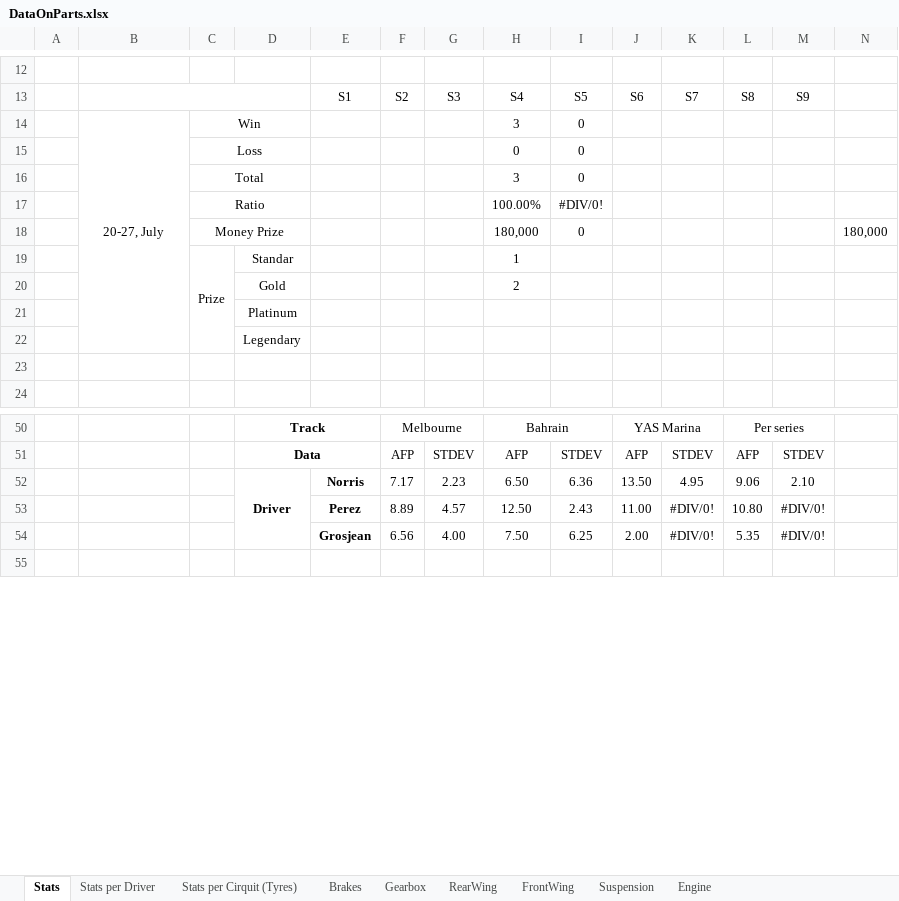
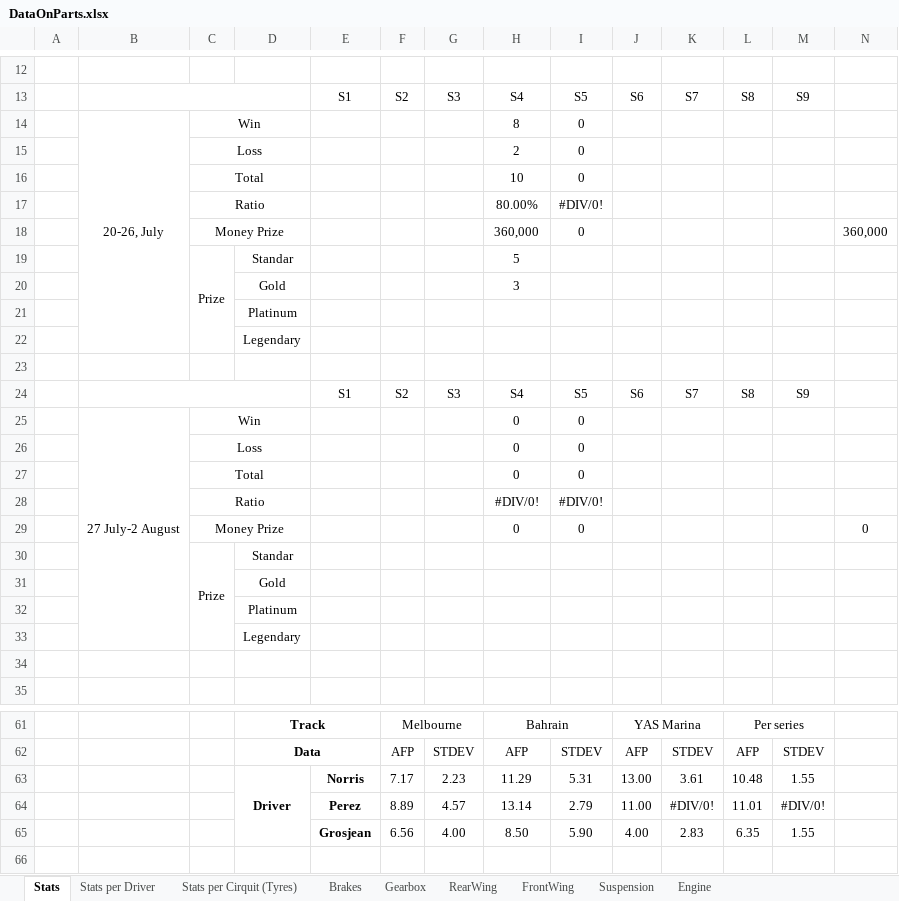
Before and after one commit to alekyr/F1ManagerOptimalConfiguration, an Excel workbook: DataOnParts.xlsx, sheet Stats, drawn as a sheet; only a part is shown, gaps mark what is left out; values as stored, in another font and other column widths than the file's, no borders; removed rows and columns are numbered as before the commit, all else as after; the diff names each change by its address in the sheet, - before the commit and + after, or states it on an @@ line.

```diff
--- a/DataOnParts.xlsx (sheet Stats)
+++ b/DataOnParts.xlsx (sheet Stats)
-B14: 20-27, July
+B14: 20-26, July
-B14:B22 merged
+B14:B22 merged
-H14: 3
+H14: 8
+row 15:  |  | Loss |  |  |  |  | 2 | 0
+row 16:  |  | Total |  |  |  |  | 10 | 0
+row 17:  |  | Ratio |  |  |  |  | 80.00% | #DIV/0!
+row 18:  |  | Money Prize |  |  |  |  | 360,000 | 0 |  |  |  |  | 360,000
+row 19:  |  | Prize | Standar |  |  |  | 5
+row 20:  |  |  | Gold |  |  |  | 3
+row 21:  |  |  | Platinum
+row 22:  |  |  | Legendary
+row 23: (empty)
+row 24:  |  |  |  | S1 | S2 | S3 | S4 | S5 | S6 | S7 | S8 | S9
+row 25:  | 27 July-2 August | Win |  |  |  |  | 0 | 0
-H27: 3
+H27: 0
-H28: 100.00%
+H28: #DIV/0!
-H29: 180,000
+H29: 0
-N29: 180,000
+N29: 0
-H30: 1
+H30: (empty)
-H31: 2
+H31: (empty)
-row 52:  |  |  | Driver | Norris | 7.17 | 2.23 | 6.50 | 6.36 | 13.50 | 4.95 | 9.06 | 2.10
+row 63:  |  |  | Driver | Norris | 7.17 | 2.23 | 11.29 | 5.31 | 13.00 | 3.61 | 10.48 | 1.55
-H64: 12.50
+H64: 13.14
-I64: 2.43
+I64: 2.79
-L64: 10.80
+L64: 11.01
-row 54:  |  |  |  | Grosjean | 6.56 | 4.00 | 7.50 | 6.25 | 2.00 | #DIV/0! | 5.35 | #DIV/0!
+row 65:  |  |  |  | Grosjean | 6.56 | 4.00 | 8.50 | 5.90 | 4.00 | 2.83 | 6.35 | 1.55
```
Also changed, not shown: sheet Stats per Driver, sheet Suspension, sheet Stats per Cirquit (Tyres), sheet FrontWing, sheet Engine, formulas that keep their value, 1 other file.
